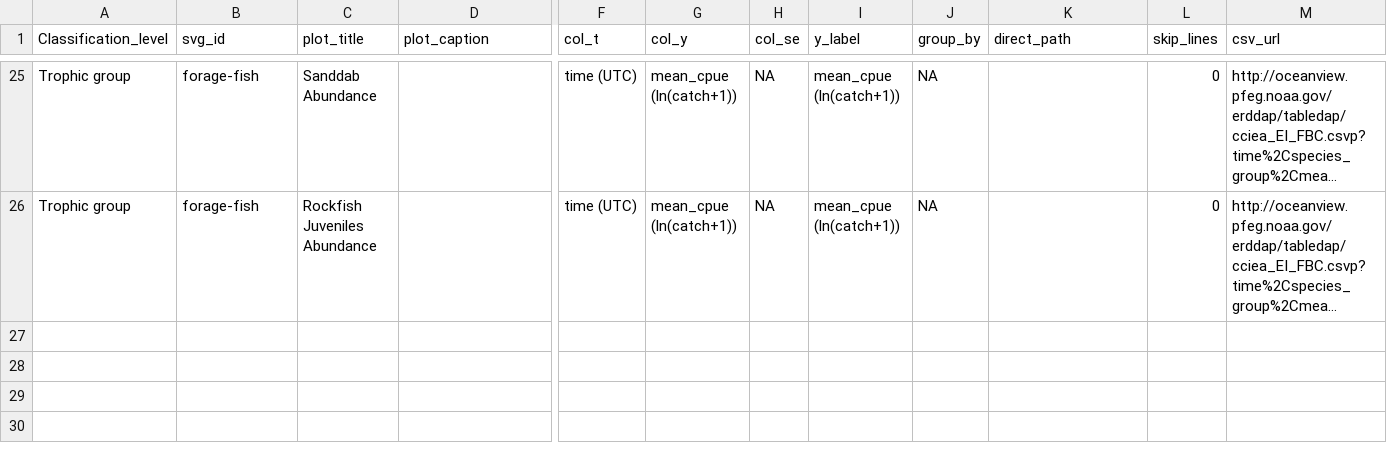
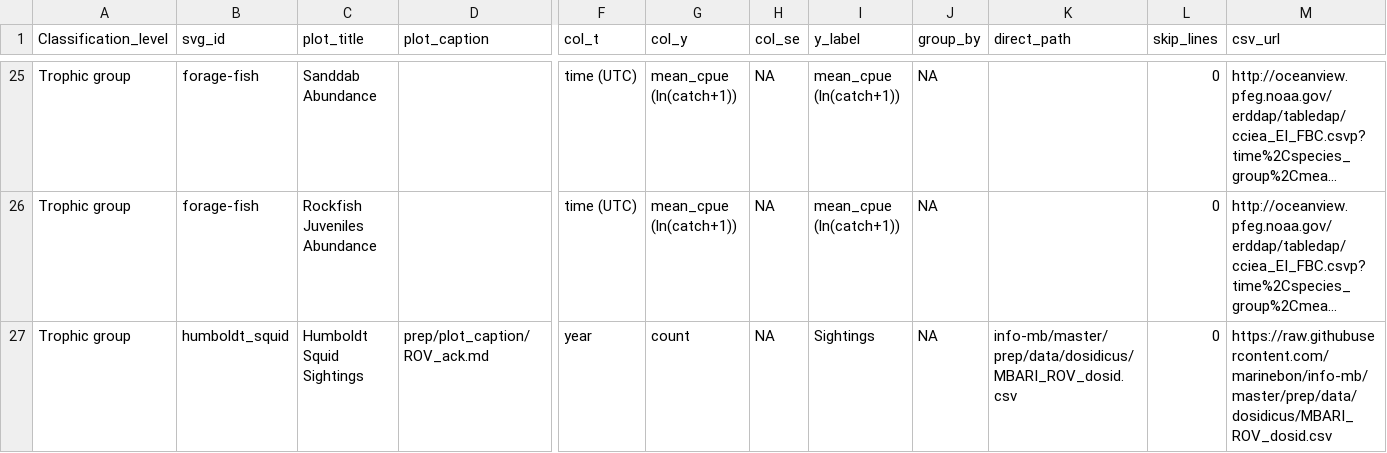
Before and after one commit to marinebon/info-mb, a CSV file: plot_indicators.csv, drawn as a sheet; only a part is shown, gaps mark what is left out; long unchanged cells end in …; rows hold the shown columns only; the diff names each change by its address in the sheet, - before the commit and + after, or states it on an @@ line.

Commit message:
Add dosidicus

```diff
--- a/plot_indicators.csv
+++ b/plot_indicators.csv
+row 27: Trophic group | humboldt_squid | Humboldt Squid Sightings | prep/plot_caption/ROV_ack.md | year | count | NA | Sightings | NA | info-mb/master/prep/data/dosidicus/MBARI_ROV_dosid.csv | 0 | https://raw.githubusercontent.com/marinebon/info-mb/master/prep/data/dosidicus/MBARI_ROV_dosid.csv
```
Also changed, not shown: docs/svg_elements.csv, rmd/svg_elements.csv, 19 other files.
